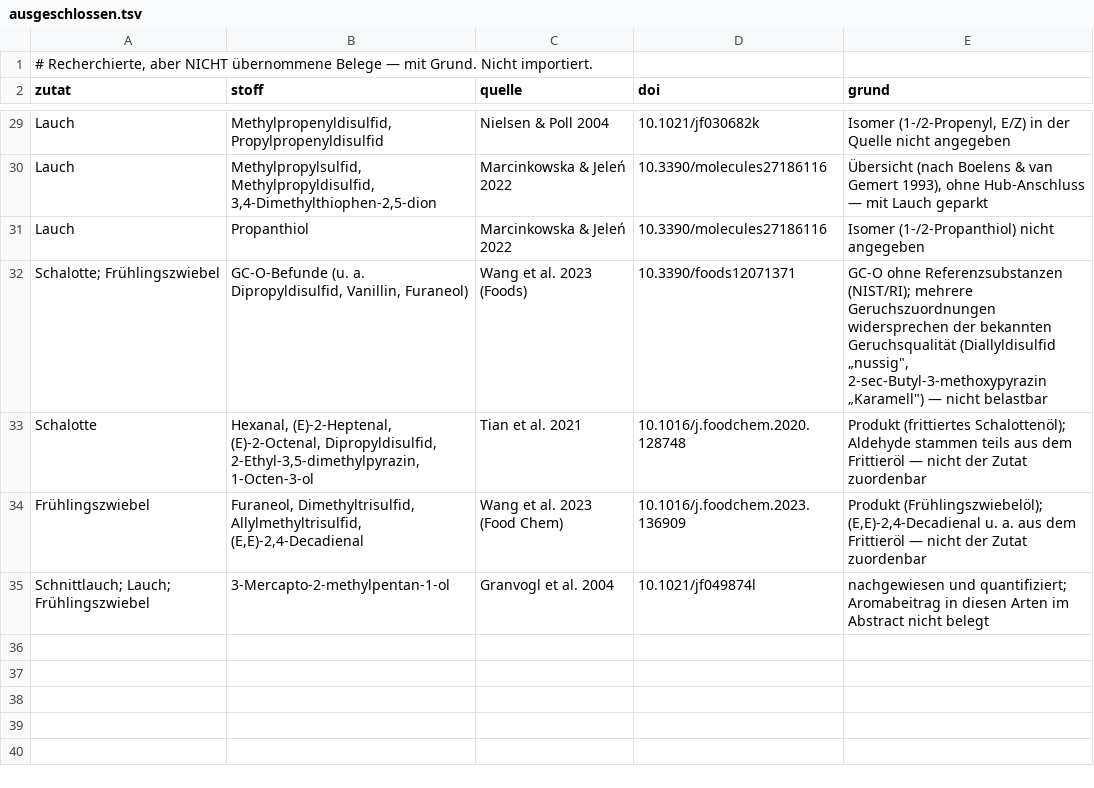
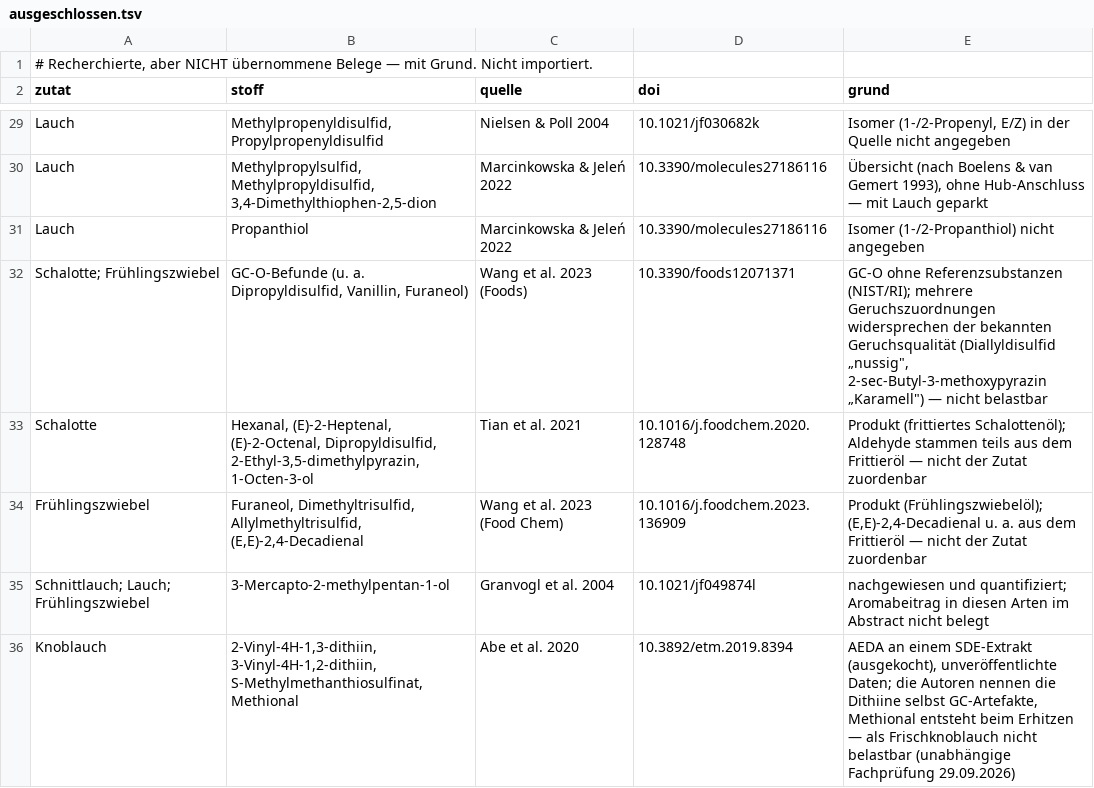
Before and after one commit to Steakakademie/steakakademie-v2, a TSV file: data/foodpairing/ausgeschlossen.tsv, drawn as a sheet; only a part is shown, gaps mark what is left out.

```diff
--- a/data/foodpairing/ausgeschlossen.tsv
+++ b/data/foodpairing/ausgeschlossen.tsv
@@ -35 +35,2 @@ Frühlingszwiebel	Furaneol, Dimethyltrisulfid, Allylmethyltrisulfid, (E,E)-2,4-D
 Schnittlauch; Lauch; Frühlingszwiebel	3-Mercapto-2-methylpentan-1-ol	Granvogl et al. 2004	10.1021/jf049874l	nachgewiesen und quantifiziert; Aromabeitrag in diesen Arten im Abstract nicht belegt
+Knoblauch	2-Vinyl-4H-1,3-dithiin, 3-Vinyl-4H-1,2-dithiin, S-Methylmethanthiosulfinat, Methional	Abe et al. 2020	10.3892/etm.2019.8394	AEDA an einem SDE-Extrakt (ausgekocht), unveröffentlichte Daten; die Autoren nennen die Dithiine selbst GC-Artefakte, Methional entsteht beim Erhitzen — als Frischknoblauch nicht belastbar (unabhängige Fachprüfung 29.09.2026)
```
Also changed, not shown: data/foodpairing/belege.tsv, data/foodpairing/comp_info.tsv, 3 other files.
